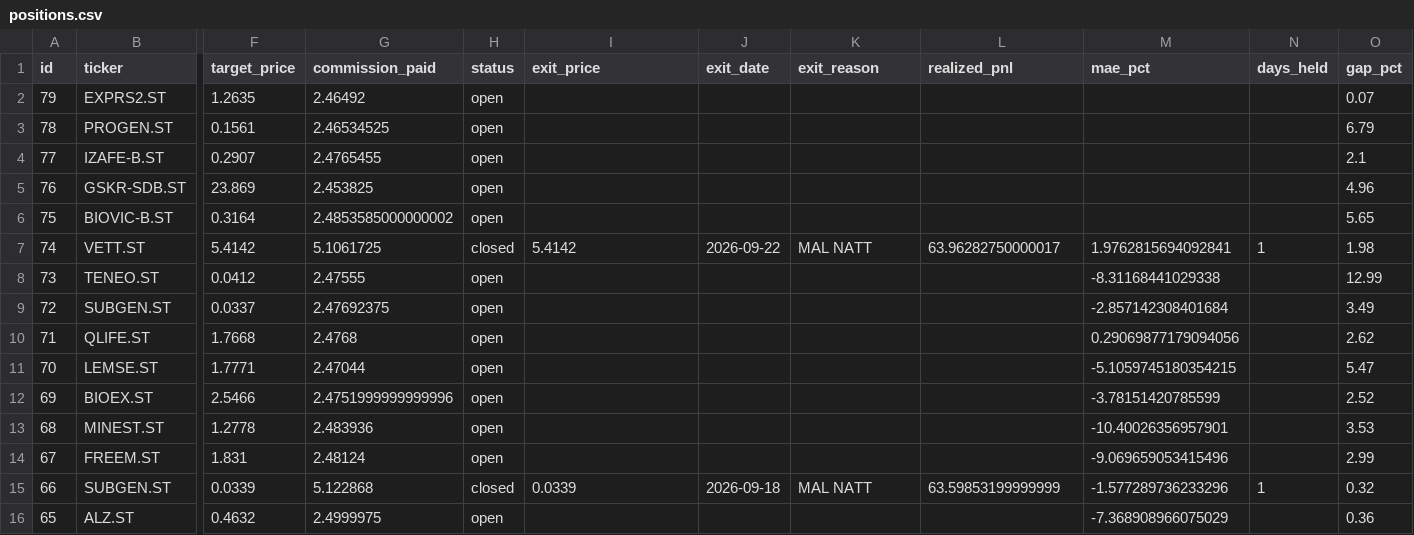
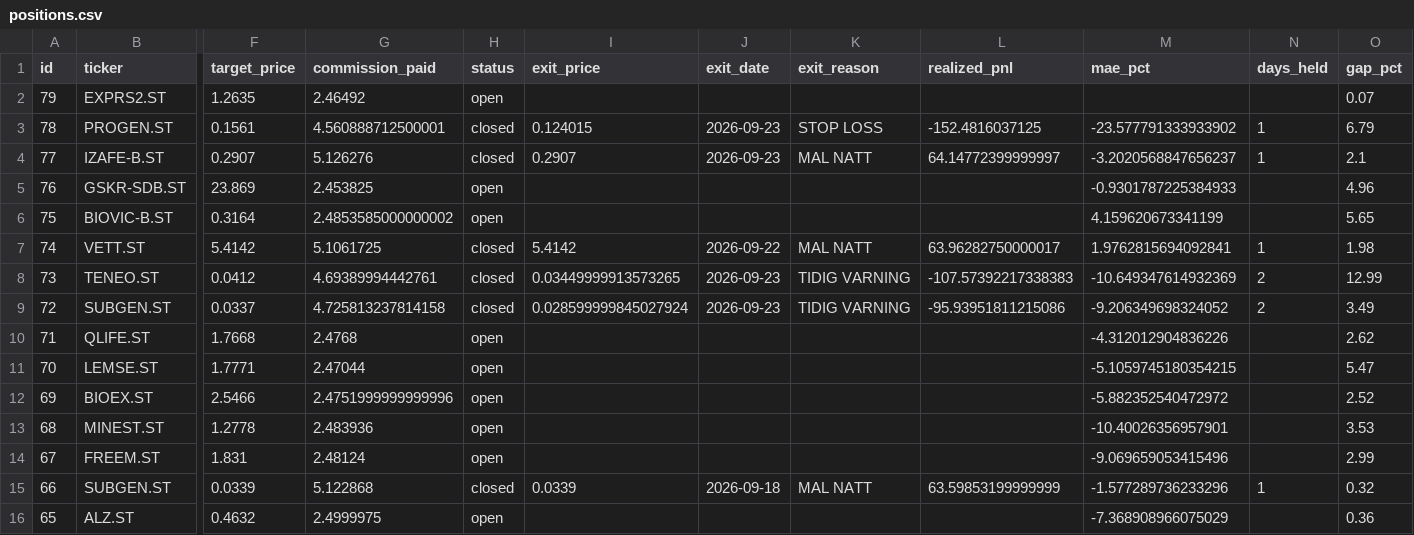
Before and after one commit to benjaminneilan16/small-cap, a CSV file: reports/positions.csv, drawn as a sheet; only a part is shown, gaps mark what is left out; the diff names each change by its address in the sheet, - before the commit and + after, or states it on an @@ line.

```diff
--- a/reports/positions.csv
+++ b/reports/positions.csv
-G3 (commission_paid): 2.46534525
+G3 (commission_paid): 4.560888712500001
-H3:H4 (status): open
+H3:H4 (status): closed
-I3 (exit_price): (empty)
+I3 (exit_price): 0.124015
-J3:J4 (exit_date): (empty)
+J3:J4 (exit_date): 2026-09-23
-K3 (exit_reason): (empty)
+K3 (exit_reason): STOP LOSS
-L3 (realized_pnl): (empty)
+L3 (realized_pnl): -152.4816037125
-M3 (mae_pct): (empty)
+M3 (mae_pct): -23.577791333933902
-N3:N4 (days_held): (empty)
+N3:N4 (days_held): 1
-G4 (commission_paid): 2.4765455
+G4 (commission_paid): 5.126276
-I4 (exit_price): (empty)
+I4 (exit_price): 0.2907
-K4 (exit_reason): (empty)
+K4 (exit_reason): MAL NATT
-L4 (realized_pnl): (empty)
+L4 (realized_pnl): 64.14772399999997
-M4 (mae_pct): (empty)
+M4 (mae_pct): -3.2020568847656237
-M5 (mae_pct): (empty)
+M5 (mae_pct): -0.9301787225384933
-M6 (mae_pct): (empty)
+M6 (mae_pct): 4.159620673341199
-G8 (commission_paid): 2.47555
+G8 (commission_paid): 4.69389994442761
-H8:H9 (status): open
+H8:H9 (status): closed
-I8 (exit_price): (empty)
+I8 (exit_price): 0.03449999913573265
-J8:J9 (exit_date): (empty)
+J8:J9 (exit_date): 2026-09-23
-K8:K9 (exit_reason): (empty)
+K8:K9 (exit_reason): TIDIG VARNING
-L8 (realized_pnl): (empty)
+L8 (realized_pnl): -107.57392217338383
-M8 (mae_pct): -8.31168441029338
+M8 (mae_pct): -10.649347614932369
-N8:N9 (days_held): (empty)
+N8:N9 (days_held): 2
-G9 (commission_paid): 2.47692375
+G9 (commission_paid): 4.725813237814158
-I9 (exit_price): (empty)
+I9 (exit_price): 0.028599999845027924
-L9 (realized_pnl): (empty)
+L9 (realized_pnl): -95.93951811215086
-M9 (mae_pct): -2.857142308401684
+M9 (mae_pct): -9.206349698324052
-M10 (mae_pct): 0.29069877179094056
+M10 (mae_pct): -4.312012904836226
-M12 (mae_pct): -3.78151420785599
+M12 (mae_pct): -5.882352540472972
```
Also changed, not shown: reports/orders.csv, 3 other files.
